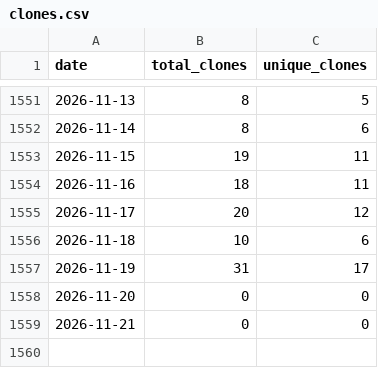
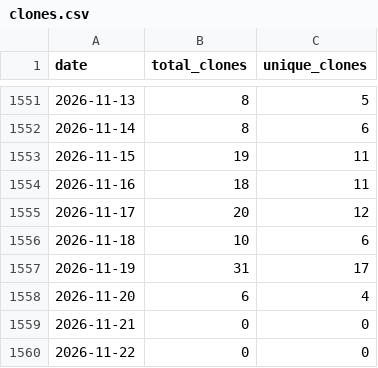
Before and after one commit to wumphlett/COMP-5660, a CSV file: .traffic/clones.csv, drawn as a sheet; only a part is shown, gaps mark what is left out.

Commit message:
Updating repository traffic

```diff
--- a/.traffic/clones.csv
+++ b/.traffic/clones.csv
@@ -1557,3 +1557,4 @@ date,total_clones,unique_clones
 2026-11-19,31,17
-2026-11-20,0,0
+2026-11-20,6,4
 2026-11-21,0,0
+2026-11-22,0,0
```
Also changed, not shown: .traffic/views.csv, 3 other files.
